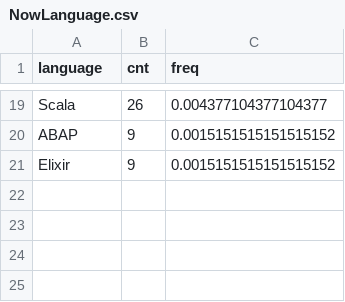
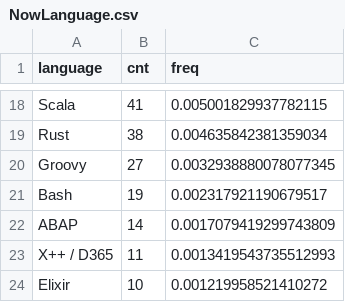
Before and after one commit to rssh/dou_pl_questionare, a CSV file: 2024_01/NowLanguage.csv, drawn as a sheet; only a part is shown, gaps mark what is left out; addresses are those after the commit; the diff covers the shown part only; the diff names each change by its address in the sheet, - before the commit and + after, or states it on an @@ line.

Commit message:
NowLanguage updated to new data

```diff
--- a/2024_01/NowLanguage.csv
+++ b/2024_01/NowLanguage.csv
-B18 (cnt): 26
+B18 (cnt): 41
-C18 (freq): 0.004377104377104377
+C18 (freq): 0.005001829937782115
+row 19: Rust | 38 | 0.004635842381359034
+row 20: Groovy | 27 | 0.0032938880078077345
+row 21: Bash | 19 | 0.002317921190679517
-B22 (cnt): 9
+B22 (cnt): 14
-C22 (freq): 0.0015151515151515152
+C22 (freq): 0.0017079419299743809
+row 23: X++ / D365 | 11 | 0.0013419543735512993
-B24 (cnt): 9
+B24 (cnt): 10
-C24 (freq): 0.0015151515151515152
+C24 (freq): 0.001219958521410272
```
Also changed, not shown: 5 added rows, 6 removed rows and 22 edited cells elsewhere in this file, 2 other files.
